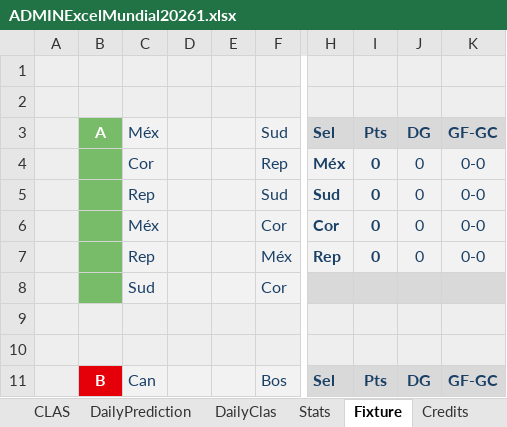
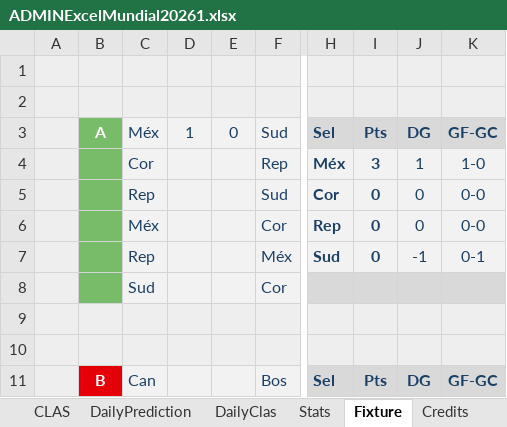
Before and after one commit to KevinPerez2701/Quiniela, an Excel workbook: ADMINExcelMundial20261.xlsx, sheet Fixture, drawn as a sheet; only a part is shown, gaps mark what is left out; values as stored, in another font and other column widths than the file's, no borders; conditional formats not drawn; the diff names each change by its address in the sheet, - before the commit and + after, or states it on an @@ line.

```diff
--- a/ADMINExcelMundial20261.xlsx (sheet Fixture)
+++ b/ADMINExcelMundial20261.xlsx (sheet Fixture)
-D3: (empty)
+D3: 1
-E3: (empty)
+E3: 0
-I4: 0
+I4: 3
-J4: 0
+J4: 1
-K4: 0-0
+K4: 1-0
-H5: Sud
+H5: Cor
-H6: Cor
+H6: Rep
-H7: Rep
+H7: Sud
-J7: 0
+J7: -1
-K7: 0-0
+K7: 0-1
```
Also changed, not shown: sheet ADMIN, sheet DailyClas, sheet CLAS, sheet WORLDCUP, sheet Stats, sheet DailyPrediction, formulas that keep their value, hidden cells, charts or pictures, ADMINExcelMundial20262.xlsx.
